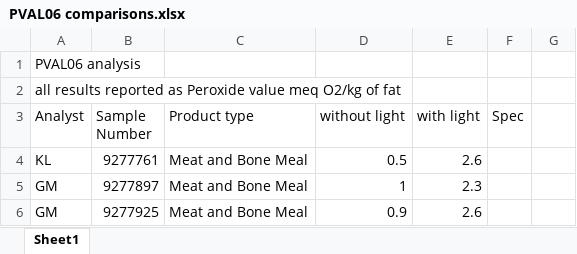
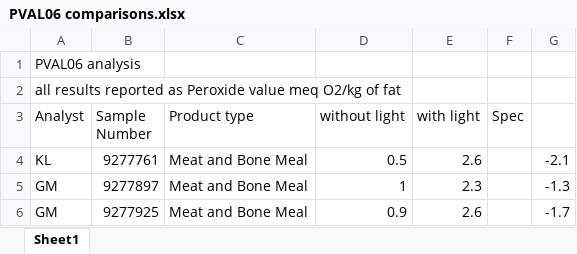
Before and after one commit to LeeKennedy/Project_203_PV_Light_Affects, an Excel workbook: data/PVAL06 comparisons.xlsx, sheet Sheet1, drawn as a sheet; values as stored, in another font and other column widths than the file's, no borders; the diff names each change by its address in the sheet, - before the commit and + after, or states it on an @@ line.

```diff
--- a/data/PVAL06 comparisons.xlsx (sheet Sheet1)
+++ b/data/PVAL06 comparisons.xlsx (sheet Sheet1)
-G4: (empty)
+G4: -2.1
-G5: (empty)
+G5: -1.3
-G6: (empty)
+G6: -1.7
```
Also changed, not shown: data/PVAL01 comparisons.xlsx, data/PVAL02 comparisons.xlsx, 2 other files.
